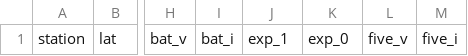
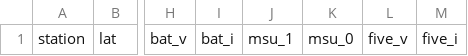
Before and after one commit to cyface/printsat, a CSV file: printsat_app/formats/msu_experiment_extract.csv, drawn as a sheet; only a part is shown, gaps mark what is left out; the diff names each change by its address in the sheet, - before the commit and + after, or states it on an @@ line.

```diff
--- a/printsat_app/formats/msu_experiment_extract.csv
+++ b/printsat_app/formats/msu_experiment_extract.csv
-J1: exp_1
+J1: msu_1
-K1: exp_0
+K1: msu_0
```
Also changed, not shown: printsat_app/formats/motion_extract.csv, printsat_app/formats/power_extract.csv.
